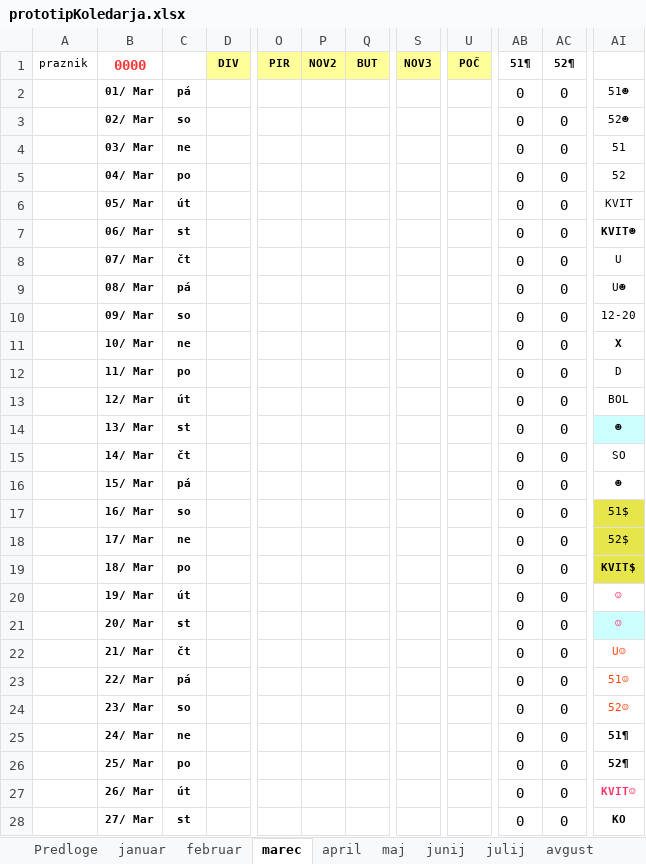
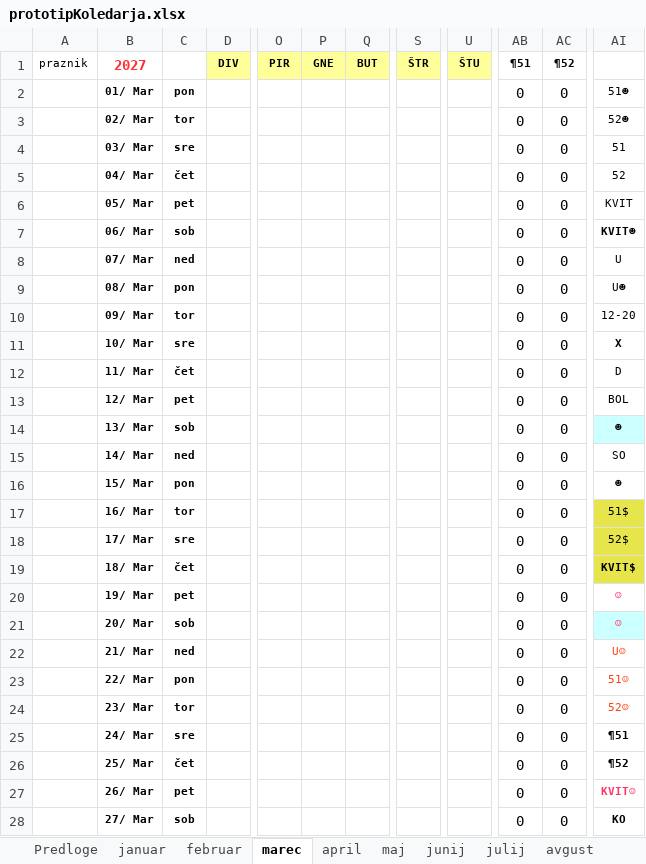
Before and after one commit to jiri-hollan/kardiosi, an Excel workbook: servis/prototipi/prototipKoledarja.xlsx, sheet marec, drawn as a sheet; only a part is shown, gaps mark what is left out; values as stored, in another font and other column widths than the file's, no borders; conditional formats not drawn; the diff covers the shown part only; the diff names each change by its address in the sheet, - before the commit and + after, or states it on an @@ line.

```diff
--- a/servis/prototipi/prototipKoledarja.xlsx (sheet marec)
+++ b/servis/prototipi/prototipKoledarja.xlsx (sheet marec)
-B1: 0000
+B1: 2027
-P1: NOV2
+P1: GNE
-S1: NOV3
+S1: ŠTR
-U1: POČ
+U1: ŠTU
-AB1: 51¶
+AB1: ¶51
-AC1: 52¶
+AC1: ¶52
-C2: pá
+C2: pon
-C3: so
+C3: tor
-C4: ne
+C4: sre
-C5: po
+C5: čet
-C6: út
+C6: pet
-C7: st
+C7: sob
-C8: čt
+C8: ned
-C9: pá
+C9: pon
-C10: so
+C10: tor
-C11: ne
+C11: sre
-C12: po
+C12: čet
-C13: út
+C13: pet
-C14: st
+C14: sob
-C15: čt
+C15: ned
-C16: pá
+C16: pon
-C17: so
+C17: tor
-C18: ne
+C18: sre
-C19: po
+C19: čet
-C20: út
+C20: pet
-C21: st
+C21: sob
-C22: čt
+C22: ned
-C23: pá
+C23: pon
-C24: so
+C24: tor
-C25: ne
+C25: sre
-AI25: 51¶
+AI25: ¶51
-C26: po
+C26: čet
-AI26: 52¶
+AI26: ¶52
-C27: út
+C27: pet
-C28: st
+C28: sob
```
Also changed, not shown: 4 added rows, 11 edited cells and cell formats elsewhere in this sheet, sheet februar, sheet januar, sheet maj, sheet avgust, sheet april, sheet junij, 7 more sheets, hidden cells, kardio/razpis/msBackup/2027.xlsx, kardio/razpis/msofice/2027.xlsx.
